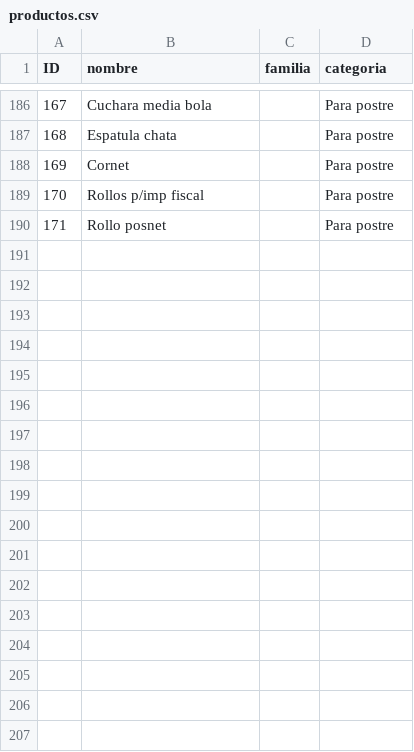
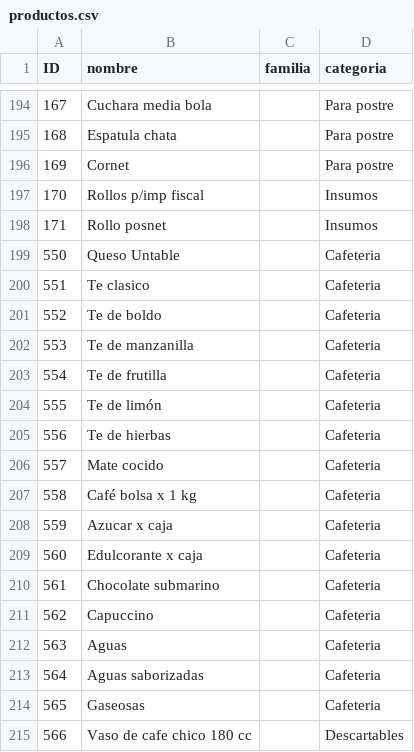
Before and after one commit to anatissera/Tello-Heladeria-Data-Base, a CSV file: data/catalog/productos.csv, drawn as a sheet; only a part is shown, gaps mark what is left out; the diff covers the shown part only.

```diff
--- a/data/catalog/productos.csv
+++ b/data/catalog/productos.csv
@@ -188,3 +196,20 @@ ID,nombre,familia, categoria
 169, Cornet, , Para postre
-170, Rollos p/imp fiscal, , Para postre
-171, Rollo posnet, , Para postre
+170, Rollos p/imp fiscal, , Insumos
+171, Rollo posnet, , Insumos
+550, Queso Untable, , Cafeteria
+551, Te clasico,, Cafeteria
+552, Te de boldo,, Cafeteria
+553, Te de manzanilla,, Cafeteria
+554, Te de frutilla,, Cafeteria
+555, Te de limón,, Cafeteria
+556, Te de hierbas,, Cafeteria
+557, Mate cocido,, Cafeteria
+558, Café bolsa x 1 kg,, Cafeteria
+559, Azucar x caja,, Cafeteria
+560, Edulcorante x caja,, Cafeteria
+561, Chocolate submarino,, Cafeteria
+562, Capuccino ,, Cafeteria
+563, Aguas ,, Cafeteria
+564, Aguas saborizadas,, Cafeteria
+565, Gaseosas ,, Cafeteria
+566, Vaso de cafe chico 180 cc,, Descartables
```
Also changed, not shown: 20 added rows and 3 edited cells elsewhere in this file, data/processed/pedidos_suc_catam1.csv, 2 other files.
